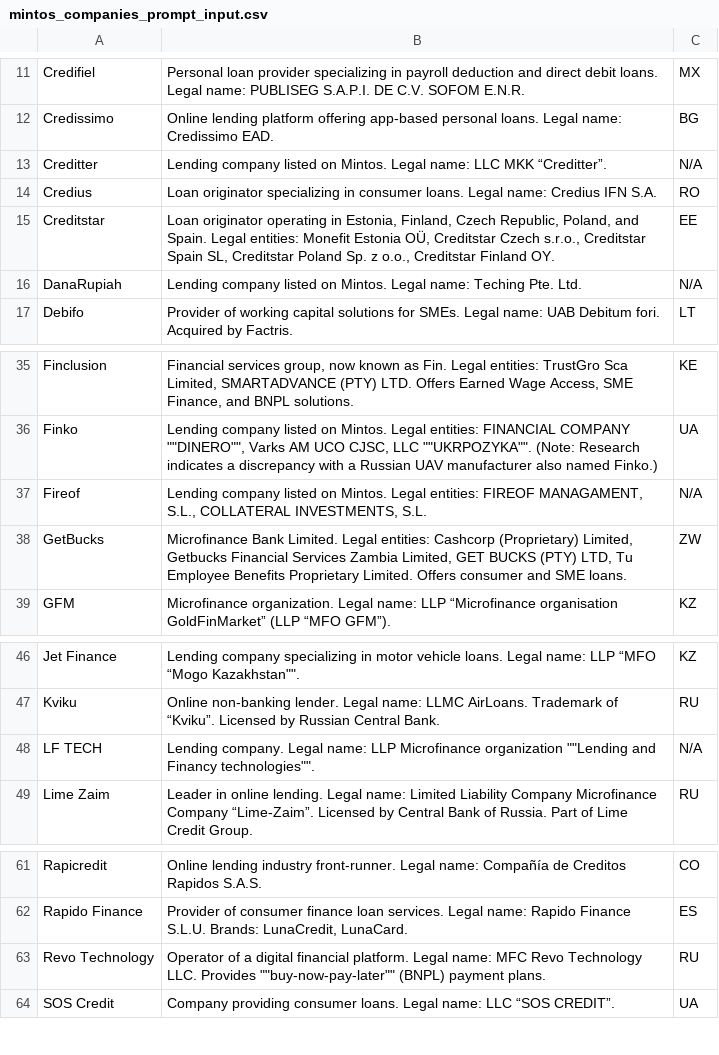
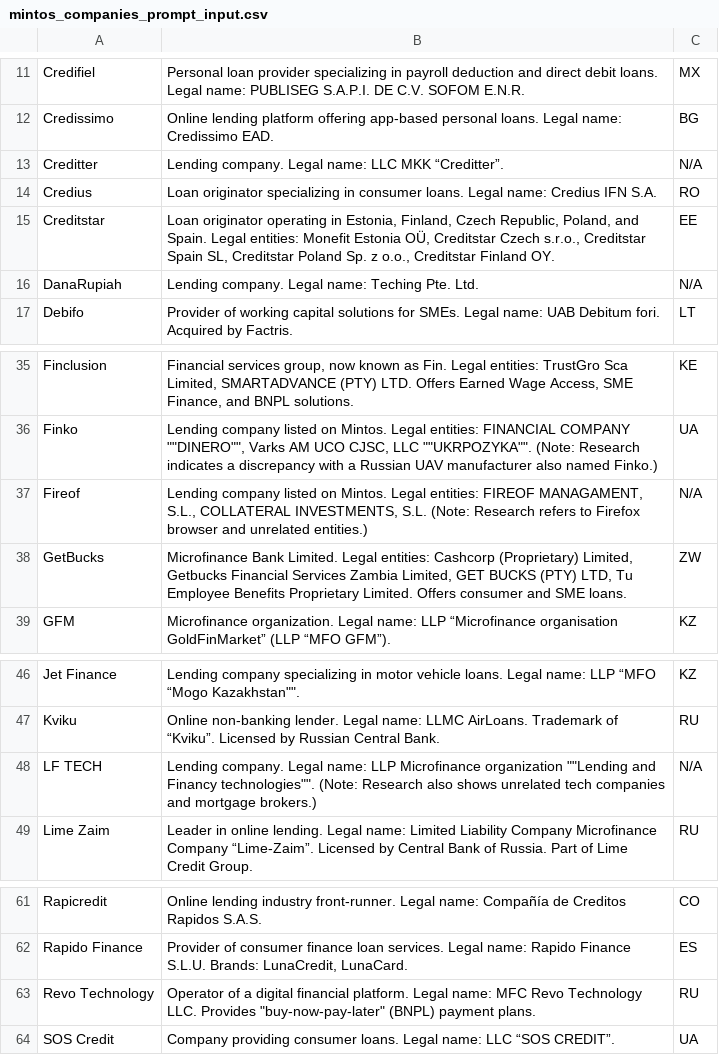
Before and after one commit to Folky83/RecoveryTBot2, a CSV file: data/mintos_companies_prompt_input.csv, drawn as a sheet; only a part is shown, gaps mark what is left out.

```diff
--- a/data/mintos_companies_prompt_input.csv
+++ b/data/mintos_companies_prompt_input.csv
@@ -12,6 +12,6 @@ Credifiel;Personal loan provider specializing in payroll deduction and direct de
 Credissimo;Online lending platform offering app-based personal loans. Legal name: Credissimo EAD.;BG
-Creditter;Lending company listed on Mintos. Legal name: LLC MKK “Creditter”.;N/A
+Creditter;Lending company. Legal name: LLC MKK “Creditter”.;N/A
 Credius;Loan originator specializing in consumer loans. Legal name: Credius IFN S.A.;RO
 Creditstar;Loan originator operating in Estonia, Finland, Czech Republic, Poland, and Spain. Legal entities: Monefit Estonia OÜ, Creditstar Czech s.r.o., Creditstar Spain SL, Creditstar Poland Sp. z o.o., Creditstar Finland OY.;EE
-DanaRupiah;Lending company listed on Mintos. Legal name: Teching Pte. Ltd.;N/A
+DanaRupiah;Lending company. Legal name: Teching Pte. Ltd.;N/A
 Debifo;Provider of working capital solutions for SMEs. Legal name: UAB Debitum fori. Acquired by Factris.;LT
@@ -36,3 +36,3 @@ Finclusion;Financial services group, now known as Fin. Legal entities: TrustGro
 Finko;Lending company listed on Mintos. Legal entities: FINANCIAL COMPANY ""DINERO"", Varks AM UCO CJSC, LLC ""UKRPOZYKA"". (Note: Research indicates a discrepancy with a Russian UAV manufacturer also named Finko.);UA
-Fireof;Lending company listed on Mintos. Legal entities: FIREOF MANAGAMENT, S.L., COLLATERAL INVESTMENTS, S.L.;N/A
+Fireof;Lending company listed on Mintos. Legal entities: FIREOF MANAGAMENT, S.L., COLLATERAL INVESTMENTS, S.L. (Note: Research refers to Firefox browser and unrelated entities.);N/A
 GetBucks;Microfinance Bank Limited. Legal entities: Cashcorp (Proprietary) Limited, Getbucks Financial Services Zambia Limited, GET BUCKS (PTY) LTD, Tu Employee Benefits Proprietary Limited. Offers consumer and SME loans.;ZW
@@ -47,3 +47,3 @@ Jet Finance;Lending company specializing in motor vehicle loans. Legal name: LLP
 Kviku;Online non-banking lender. Legal name: LLMC AirLoans. Trademark of “Kviku”. Licensed by Russian Central Bank.;RU
-LF TECH;Lending company. Legal name: LLP Microfinance organization ""Lending and Financy technologies"".;N/A
+LF TECH;Lending company. Legal name: LLP Microfinance organization ""Lending and Financy technologies"". (Note: Research also shows unrelated tech companies and mortgage brokers.);N/A
 Lime Zaim;Leader in online lending. Legal name: Limited Liability Company Microfinance Company “Lime-Zaim”. Licensed by Central Bank of Russia. Part of Lime Credit Group.;RU
@@ -62,3 +62,3 @@ Rapicredit;Online lending industry front-runner. Legal name: Compañía de Credi
 Rapido Finance;Provider of consumer finance loan services. Legal name: Rapido Finance S.L.U. Brands: LunaCredit, LunaCard.;ES
-Revo Technology;Operator of a digital financial platform. Legal name: MFC Revo Technology LLC. Provides ""buy-now-pay-later"" (BNPL) payment plans.;RU
+Revo Technology;Operator of a digital financial platform. Legal name: MFC Revo Technology LLC. Provides "buy-now-pay-later" (BNPL) payment plans.;RU
 SOS Credit;Company providing consumer loans. Legal name: LLC “SOS CREDIT”.;UA
```
Also changed, not shown: 2 other files.
